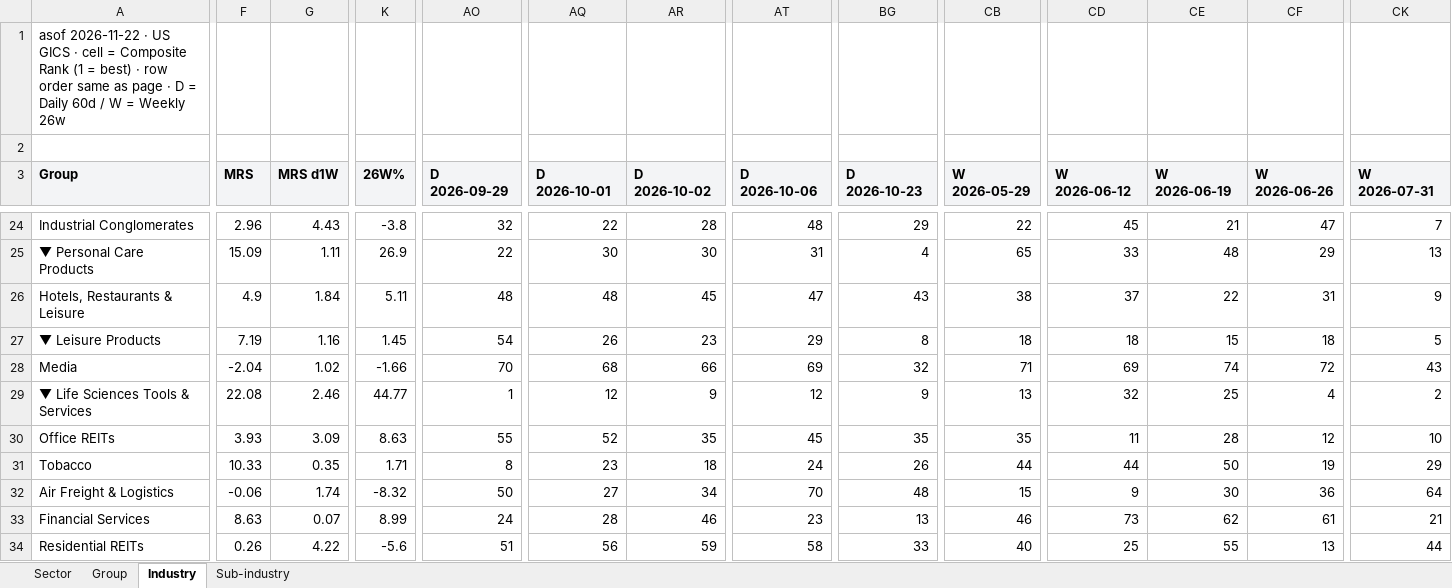
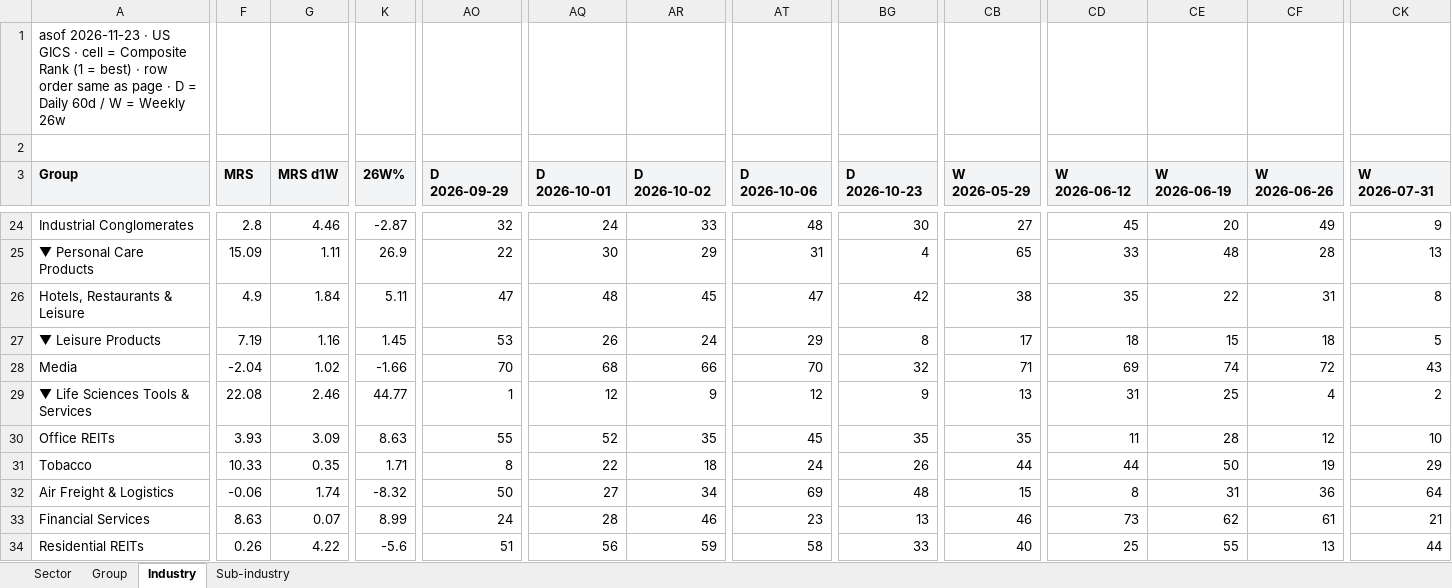
Before and after one commit to jibom/stage-site-pages, an Excel workbook: heatmap_US.xlsx, sheet Industry, drawn as a sheet; only a part is shown, gaps mark what is left out; values as stored, in another font and other column widths than the file's, no borders; the diff covers the shown part only; the diff names each change by its address in the sheet, - before the commit and + after, or states it on an @@ line.

```diff
--- a/heatmap_US.xlsx (sheet Industry)
+++ b/heatmap_US.xlsx (sheet Industry)
-A1 (Group): asof 2026-11-22 · US…
+A1 (Group): asof 2026-11-23 · US…
-F24 (MRS): 2.96
+F24 (MRS): 2.8
-G24 (MRS d1W): 4.43
+G24 (MRS d1W): 4.46
-K24 (26W%): -3.8
+K24 (26W%): -2.87
-AQ24 (D 2026-10-01): 22
+AQ24 (D 2026-10-01): 24
-AR24 (D 2026-10-02): 28
+AR24 (D 2026-10-02): 33
-BG24 (D 2026-10-23): 29
+BG24 (D 2026-10-23): 30
-CB24 (W 2026-05-29): 22
+CB24 (W 2026-05-29): 27
-CE24 (W 2026-06-19): 21
+CE24 (W 2026-06-19): 20
-CF24 (W 2026-06-26): 47
+CF24 (W 2026-06-26): 49
-CK24 (W 2026-07-31): 7
+CK24 (W 2026-07-31): 9
-AR25 (D 2026-10-02): 30
+AR25 (D 2026-10-02): 29
-CF25 (W 2026-06-26): 29
+CF25 (W 2026-06-26): 28
-AO26 (D 2026-09-29): 48
+AO26 (D 2026-09-29): 47
-BG26 (D 2026-10-23): 43
+BG26 (D 2026-10-23): 42
-CD26 (W 2026-06-12): 37
+CD26 (W 2026-06-12): 35
-CK26 (W 2026-07-31): 9
+CK26 (W 2026-07-31): 8
-AO27 (D 2026-09-29): 54
+AO27 (D 2026-09-29): 53
-AR27 (D 2026-10-02): 23
+AR27 (D 2026-10-02): 24
-CB27 (W 2026-05-29): 18
+CB27 (W 2026-05-29): 17
-AT28 (D 2026-10-06): 69
+AT28 (D 2026-10-06): 70
-CD29 (W 2026-06-12): 32
+CD29 (W 2026-06-12): 31
-AQ31 (D 2026-10-01): 23
+AQ31 (D 2026-10-01): 22
-AT32 (D 2026-10-06): 70
+AT32 (D 2026-10-06): 69
-CD32 (W 2026-06-12): 9
+CD32 (W 2026-06-12): 8
-CE32 (W 2026-06-19): 30
+CE32 (W 2026-06-19): 31
```
Also changed, not shown: 194 edited cells elsewhere in this sheet, sheet Sub-industry, sheet Sector, sheet Group, 4 other files.
